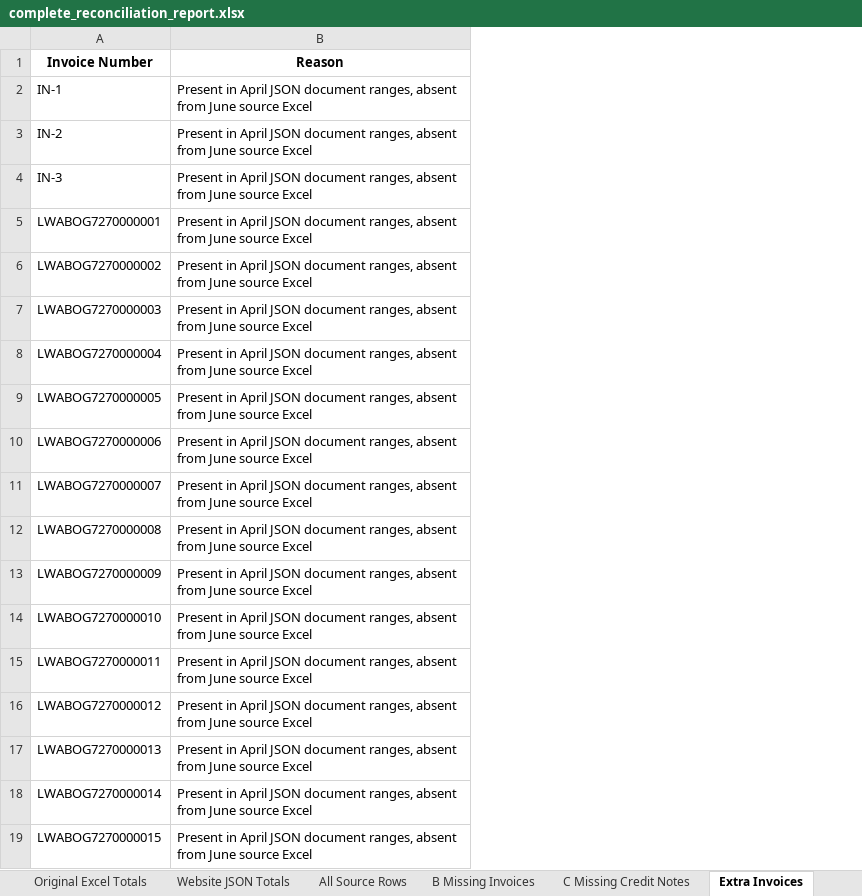
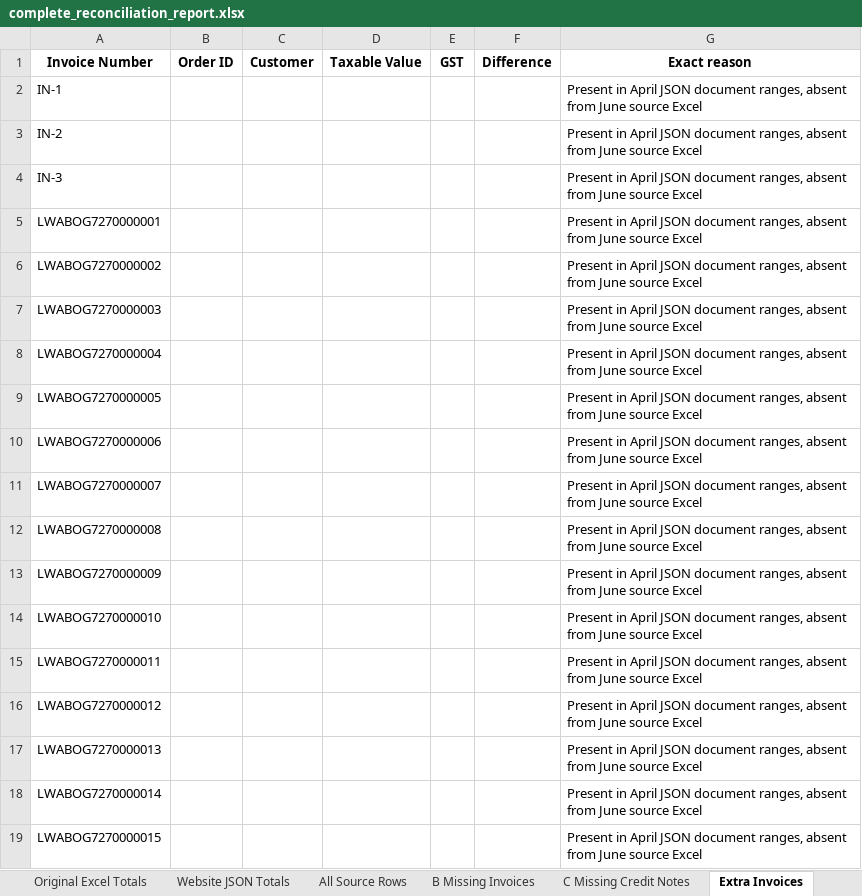
Before and after one commit to Anshul0563/GST, an Excel workbook: reconciliation_reports/complete_reconciliation_report.xlsx, sheet Extra Invoices, drawn as a sheet; values as stored, in another font and other column widths than the file's, no borders; addresses are those after the commit; the diff names each change by its address in the sheet, - before the commit and + after, or states it on an @@ line.

```diff
--- a/reconciliation_reports/complete_reconciliation_report.xlsx (sheet Extra Invoices)
+++ b/reconciliation_reports/complete_reconciliation_report.xlsx (sheet Extra Invoices)
+column B (Order ID), empty
+column C (Customer), empty
+column D (Taxable Value), empty
+column E (GST), empty
+column F (Difference), empty
-G1: Reason
+G1: Exact reason
```
Also changed, not shown: sheet Extra Credit Notes, sheet C Missing Credit Notes, sheet E Taxable Difference, sheet B2CS Group Comparison, sheet B Missing Invoices, sheet A Summary Comparison, 3 more sheets, 1 other file.
